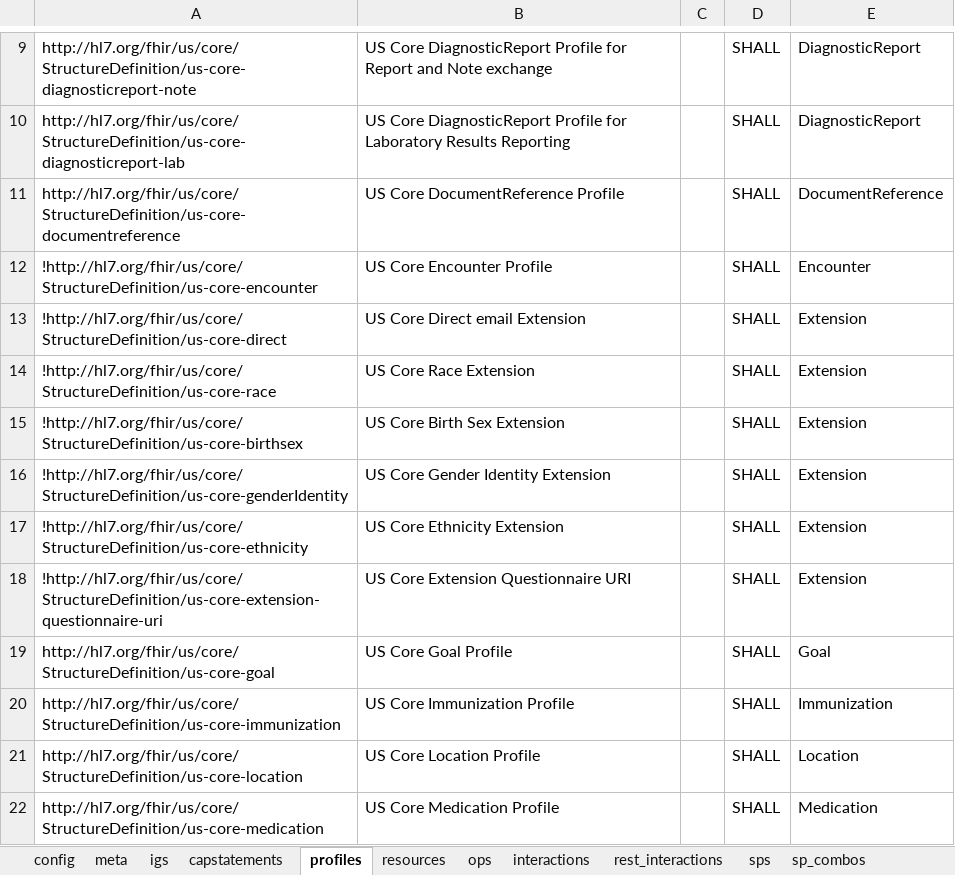
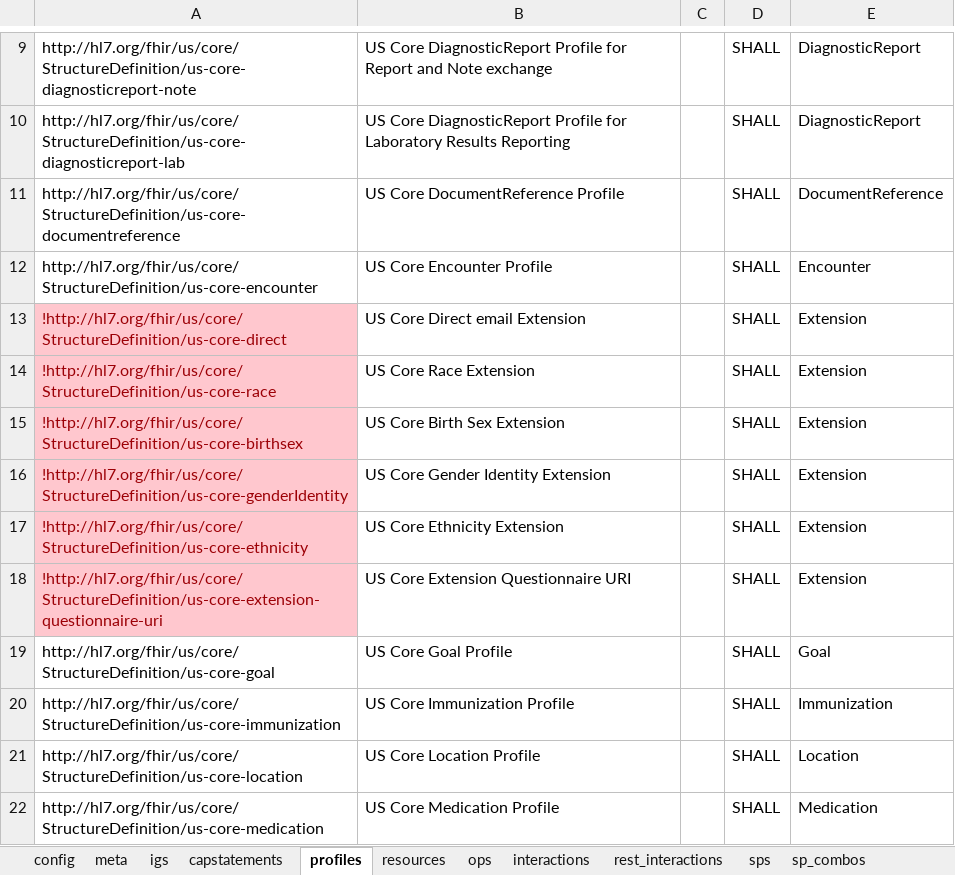
Before and after one commit to HL7/US-Core, an Excel workbook: input/resources_spreadsheets/uscore-server.xlsx, sheet profiles, drawn as a sheet; only a part is shown, gaps mark what is left out; values as stored, in another font and other column widths than the file's, no borders; the diff names each change by its address in the sheet, - before the commit and + after, or states it on an @@ line.

```diff
--- a/input/resources_spreadsheets/uscore-server.xlsx (sheet profiles)
+++ b/input/resources_spreadsheets/uscore-server.xlsx (sheet profiles)
-A12: !http://hl7.org/fhir/us/core/StructureDefinition/us-core-encounter
+A12: http://hl7.org/fhir/us/core/StructureDefinition/us-core-encounter
@@ A13:A18 fill: none → #FFC7CE, text colour: black → #9C0006 @@
```
Also changed, not shown: input/resources_spreadsheets/uscore-client.xlsx, 4 other files.
